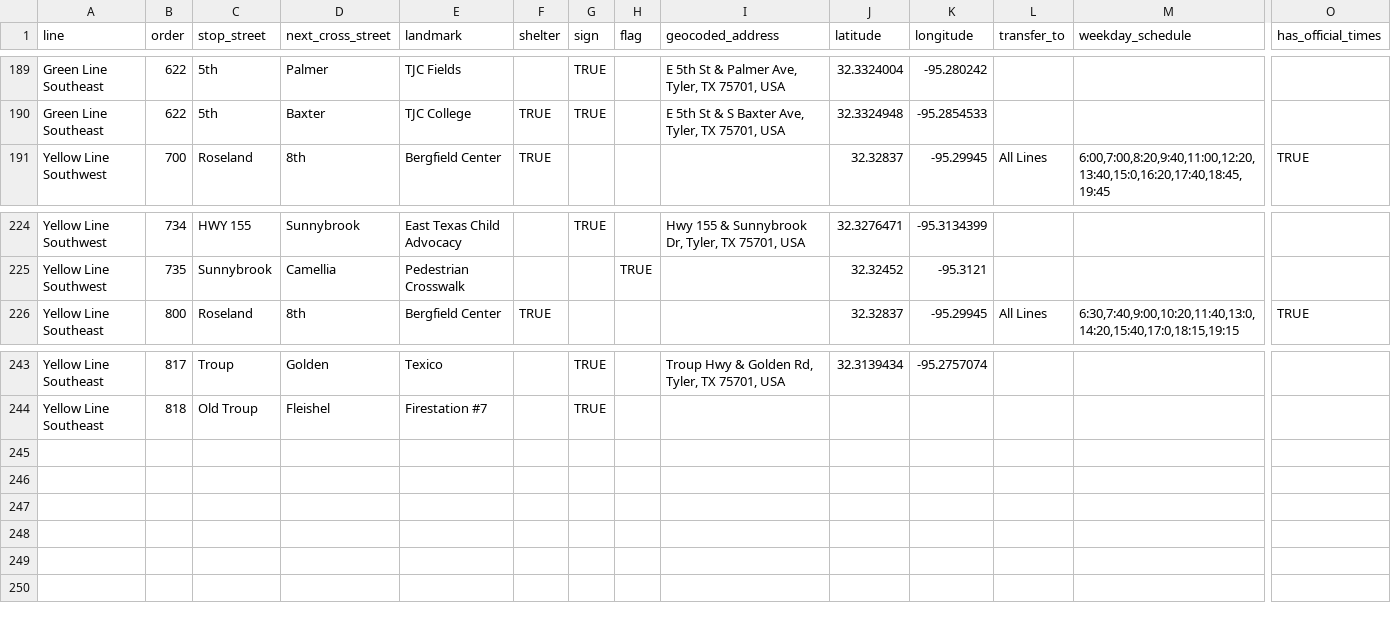
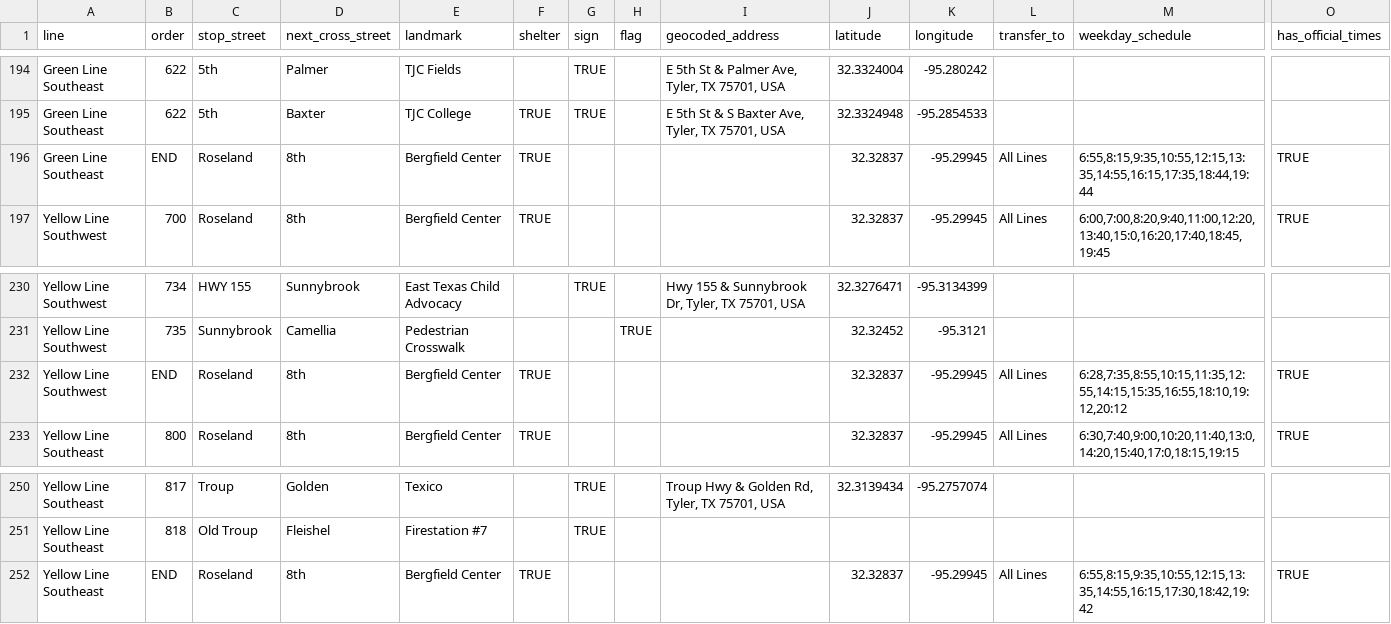
Before and after one commit to hacktyler/hacktyler-transit, a CSV file: data/stops/bus-stops.csv, drawn as a sheet; only a part is shown, gaps mark what is left out; rows hold the shown columns only; the diff covers the shown part only; the diff names each change by its address in the sheet, - before the commit and + after, or states it on an @@ line.

```diff
--- a/data/stops/bus-stops.csv
+++ b/data/stops/bus-stops.csv
+row 196: Green Line Southeast | END | Roseland | 8th | Bergfield Center | TRUE |  |  |  | 32.32837 | -95.29945 | All Lines | 6:55,8:15,9:35,10:55,12:15,13:35,14:55,16:15,17:35,18:44,19:44 | TRUE
+row 232: Yellow Line Southwest | END | Roseland | 8th | Bergfield Center | TRUE |  |  |  | 32.32837 | -95.29945 | All Lines | 6:28,7:35,8:55,10:15,11:35,12:55,14:15,15:35,16:55,18:10,19:12,20:12 | TRUE
+row 252: Yellow Line Southeast | END | Roseland | 8th | Bergfield Center | TRUE |  |  |  | 32.32837 | -95.29945 | All Lines | 6:55,8:15,9:35,10:55,12:15,13:35,14:55,16:15,17:30,18:42,19:42 | TRUE
```
Also changed, not shown: 5 added rows elsewhere in this file, 1 other file.
